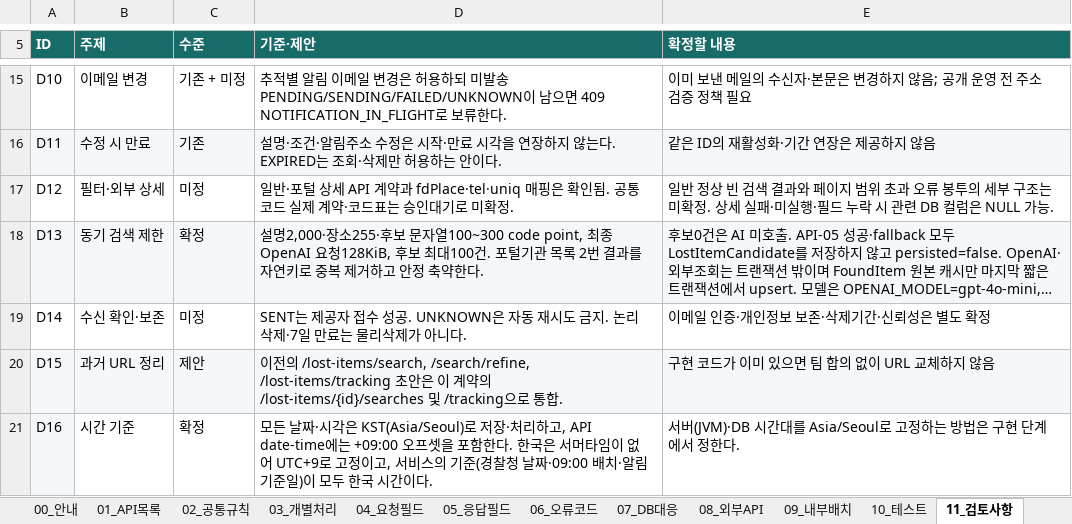
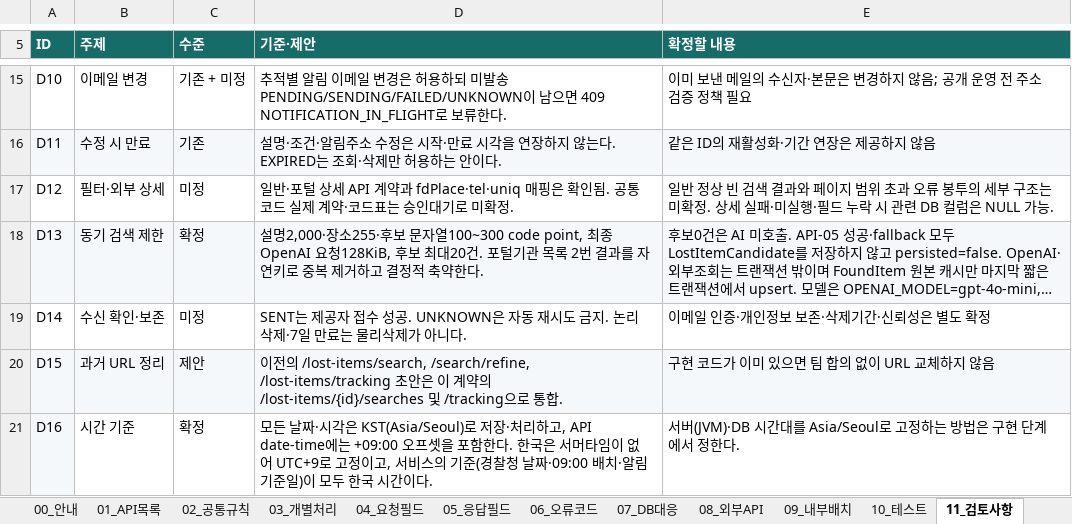
Before and after one commit to Ahnjisan/Where_is_it, an Excel workbook: docs/specs/whereisit-api-spec-v2.xlsx, sheet 11_검토사항, drawn as a sheet; only a part is shown, gaps mark what is left out; long unchanged cells end in …; values as stored, in another font and other column widths than the file's, no borders; charts and pictures and table styles not drawn; the diff names each change by its address in the sheet, - before the commit and + after, or states it on an @@ line.

```diff
--- a/docs/specs/whereisit-api-spec-v2.xlsx (sheet 11_검토사항)
+++ b/docs/specs/whereisit-api-spec-v2.xlsx (sheet 11_검토사항)
-D18 (기준·제안): …보 최대100건. 포털기관 목록 2번 결과를 자연키로 중복 제거하고 안정 축약한…
+D18 (기준·제안): …보 최대20건. 포털기관 목록 2번 결과를 자연키로 중복 제거하고 결정적 축약한…
```
Also changed, not shown: sheet 10_테스트, sheet 00_안내, sheet 08_외부API, sheet 03_개별처리, sheet 05_응답필드, 16 other files.
